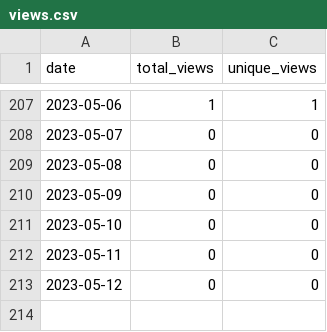
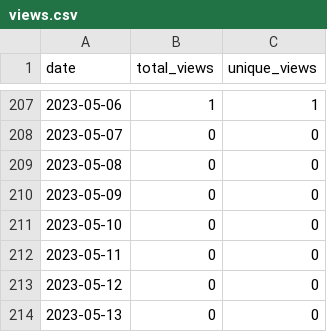
Before and after one commit to merrymitch/COMP3270, a CSV file: .traffic/views.csv, drawn as a sheet; only a part is shown, gaps mark what is left out.

```diff
--- a/.traffic/views.csv
+++ b/.traffic/views.csv
@@ -213 +213,2 @@ date,total_views,unique_views
 2023-05-12,0,0
+2023-05-13,0,0
```
Also changed, not shown: .traffic/clones.csv, 3 other files.
